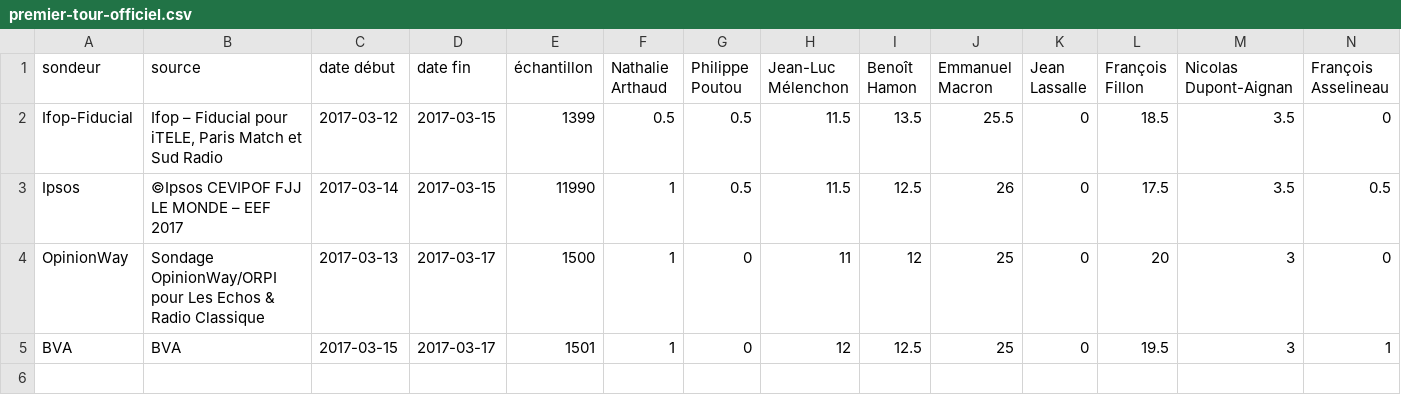
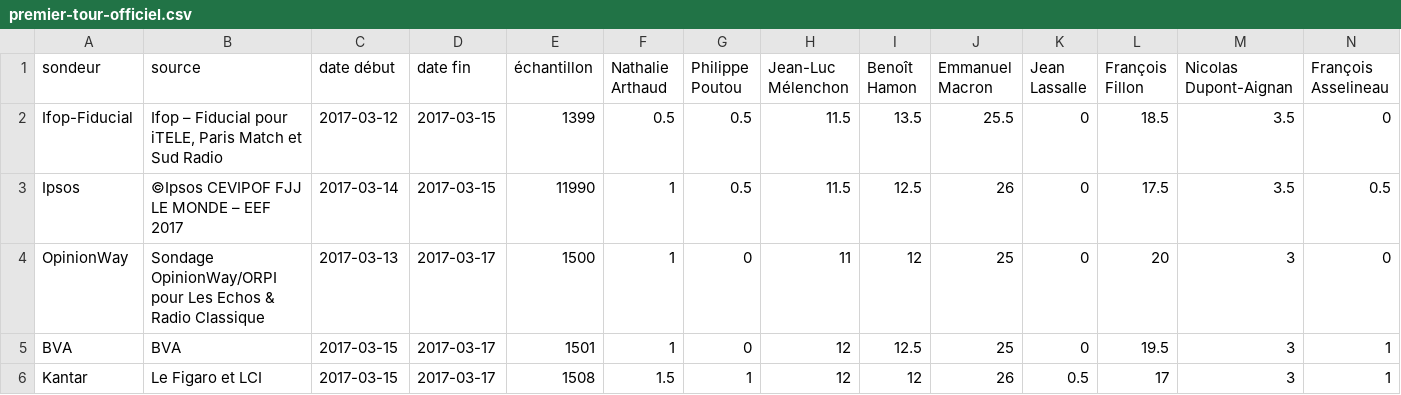
Before and after one commit to depuis1958/sondages, a CSV file: presidentielle/2017/premier-tour-officiel.csv, drawn as a sheet; only a part is shown; rows hold the shown columns only; the diff names each change by its address in the sheet, - before the commit and + after, or states it on an @@ line.

Commit message:
Update premier-tour-officiel.csv
source: http://i.f1g.fr/media/figaro/orig/2017/03/19/INF05f2f26e-0cc5-11e7-997b-2ceb961d41db-1061x453.jpg

```diff
--- a/presidentielle/2017/premier-tour-officiel.csv
+++ b/presidentielle/2017/premier-tour-officiel.csv
+row 6: Kantar | Le Figaro et LCI | 2017-03-15 | 2017-03-17 | 1508 | 1.5 | 1 | 12 | 12 | 26 | 0.5 | 17 | 3 | 1
```
